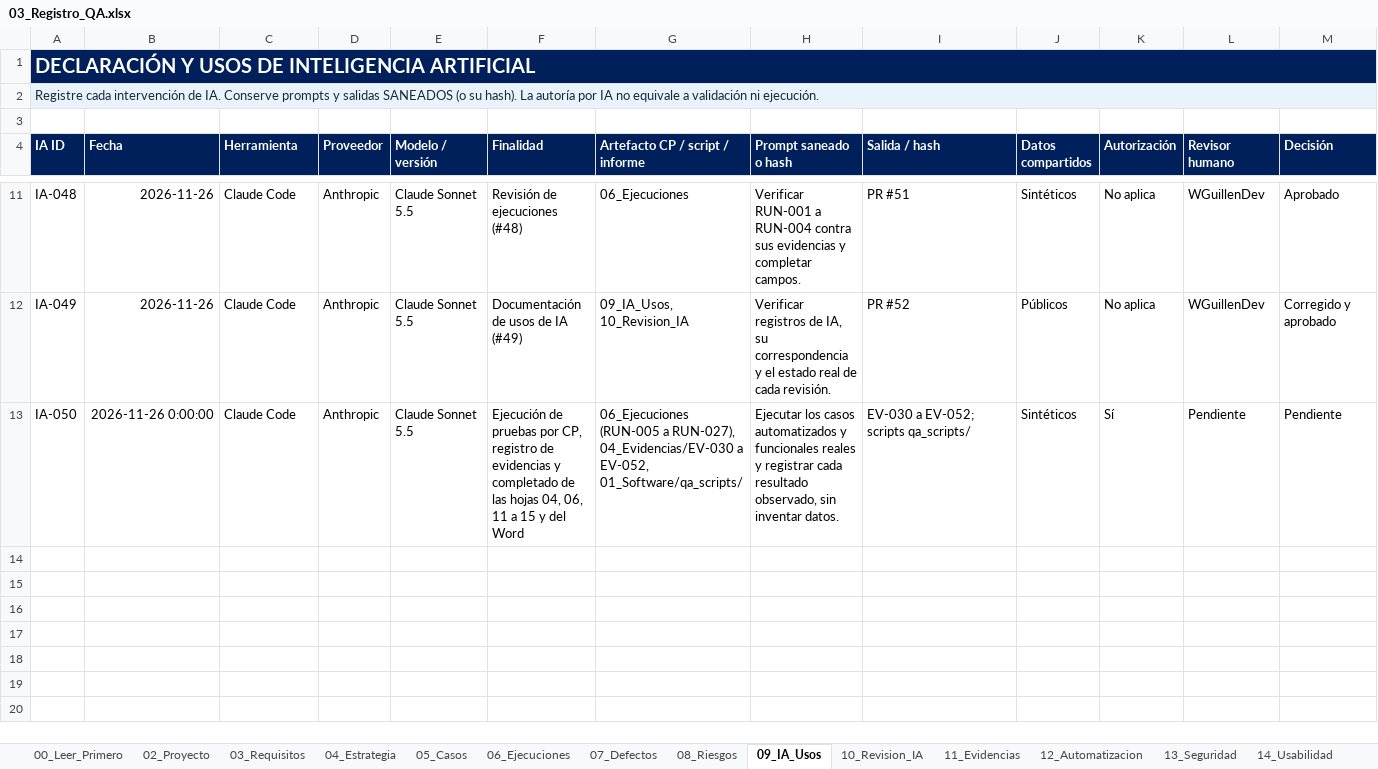
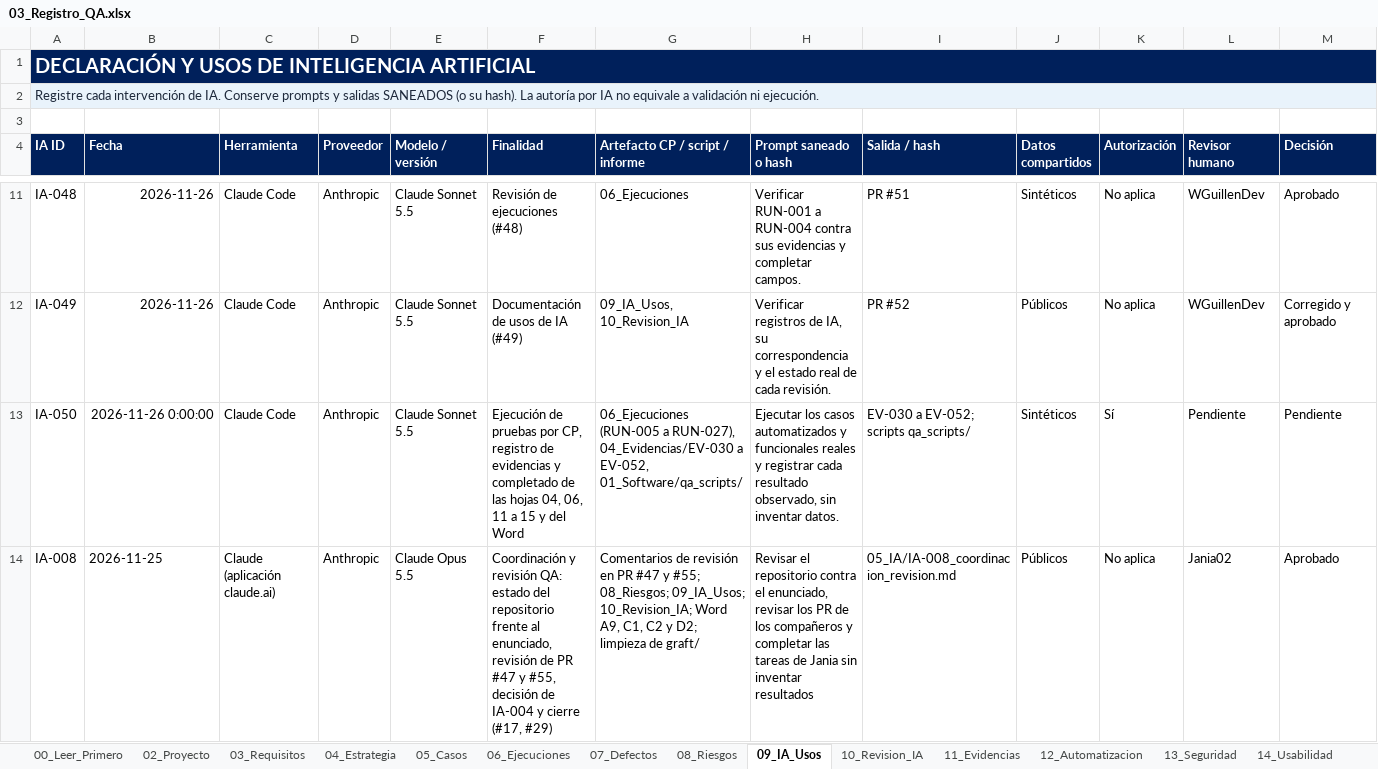
Before and after one commit to Jania02/licitaciones-qa-isw622, an Excel workbook: 03_Registro_QA/03_Registro_QA.xlsx, sheet 09_IA_Usos, drawn as a sheet; only a part is shown, gaps mark what is left out; values as stored, in another font and other column widths than the file's, no borders; table styles not drawn; rows hold the shown columns only; the diff covers the shown part only; the diff names each change by its address in the sheet, - before the commit and + after, or states it on an @@ line.

Commit message:
docs: decisión de IA-004, registros IA-008 e IA-009 y limpieza de graft (#17, #28, #29)

```diff
--- a/03_Registro_QA/03_Registro_QA.xlsx (sheet 09_IA_Usos)
+++ b/03_Registro_QA/03_Registro_QA.xlsx (sheet 09_IA_Usos)
+row 14: IA-008 | 2026-11-25 | Claude (aplicación claude.ai) | Anthropic | Claude Opus 5.5 | Coordinación y revisión QA: estado del repositorio frente al enunciado, revisión de PR #47 y #55, decisión de IA-004 y cierre (#17, #29) | Comentarios de revisión en PR #47 y #55; 08_Riesgos; 09_IA_Usos; 10_Revision_IA; Word A9, C1, C2 y D2; limpieza de graft/ | Revisar el repositorio contra el enunciado, revisar los PR de los compañeros y completar las tareas de Jania sin inventar resultados | 05_IA/IA-008_coordinacion_revision.md | Públicos | No aplica | Jania02 | Aprobado
```
Also changed, not shown: 1 added row and 3 edited cells elsewhere in this sheet, sheet 08_Riesgos, sheet 03_Requisitos, sheet 01_Resumen, sheet 10_Revision_IA, 5 other files.
